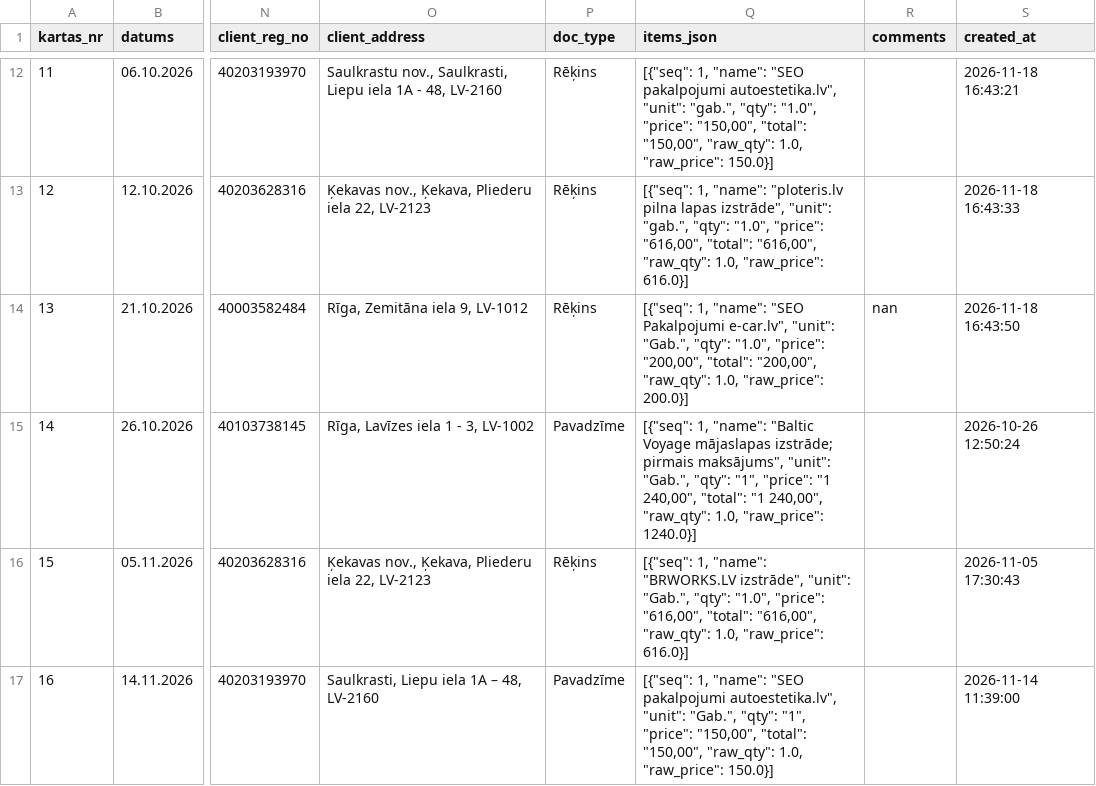
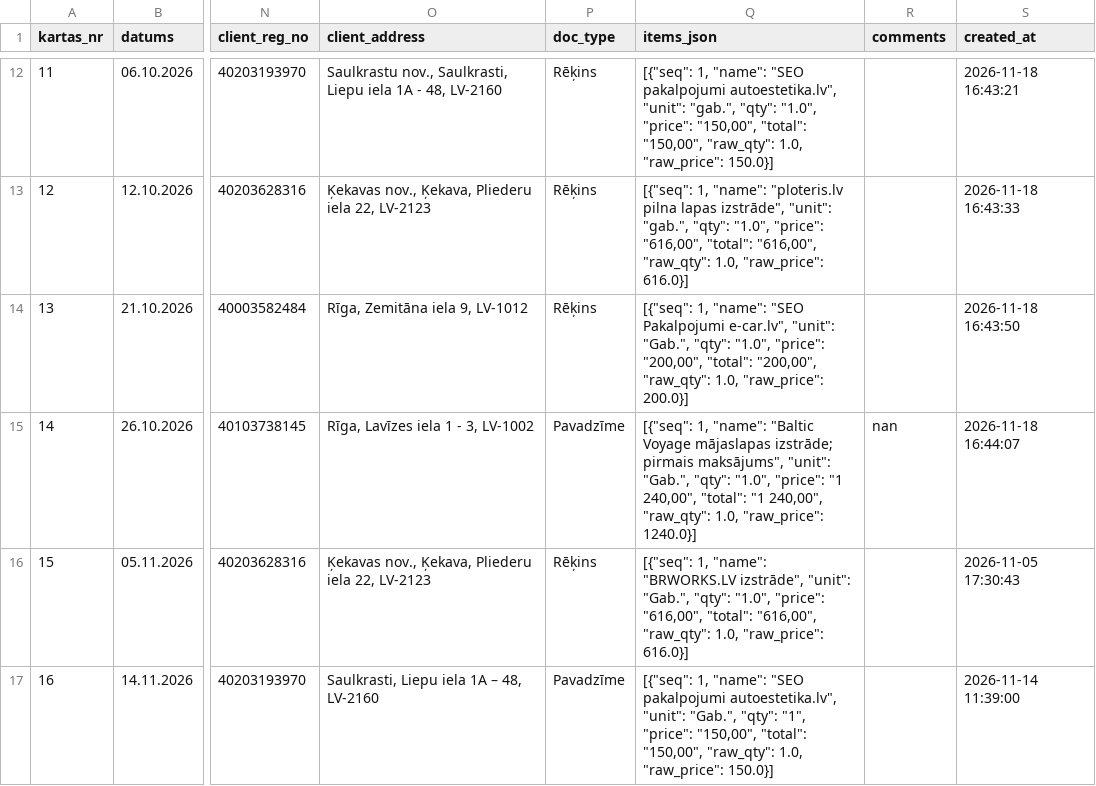
Before and after one commit to Andzhss/LSEO_pavadzimes, a CSV file: LSEO/invoice_history.csv, drawn as a sheet; only a part is shown, gaps mark what is left out; the diff names each change by its address in the sheet, - before the commit and + after, or states it on an @@ line.

Commit message:
Pievieno LSEO 0028

```diff
--- a/LSEO/invoice_history.csv
+++ b/LSEO/invoice_history.csv
-R14 (comments): nan
+R14 (comments): (empty)
-Q15 (items_json): …"Gab.", "qty": "1", "price": "1…
+Q15 (items_json): …"Gab.", "qty": "1.0", "price": "1…
-R15 (comments): (empty)
+R15 (comments): nan
-S15 (created_at): 2026-10-26 12:50:24
+S15 (created_at): 2026-11-18 16:44:07
```
